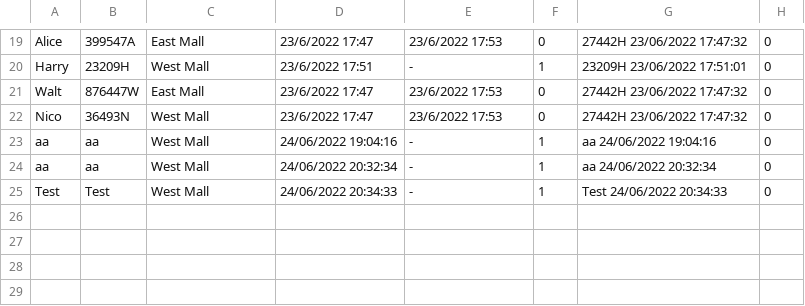
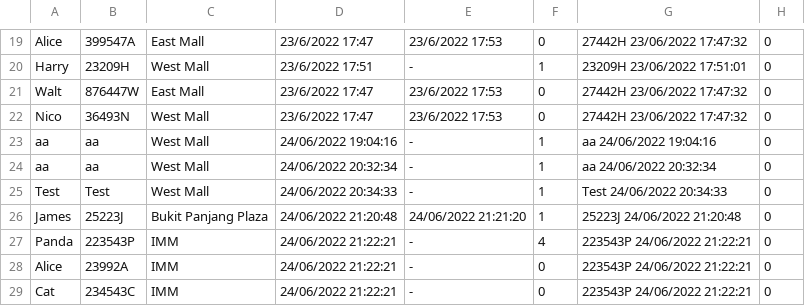
Before and after one commit to justplainames/safe-entry-tracker-gRPC, a CSV file: safeEntry.csv, drawn as a sheet; only a part is shown, gaps mark what is left out.

```diff
--- a/safeEntry.csv
+++ b/safeEntry.csv
@@ -25 +25,5 @@ aa,aa,West Mall,24/06/2022 20:32:34,-,1,aa 24/06/2022 20:32:34,0
 Test,Test,West Mall,24/06/2022 20:34:33,-,1,Test 24/06/2022 20:34:33,0
+James,25223J,Bukit Panjang Plaza,24/06/2022 21:20:48,24/06/2022 21:21:20,1,25223J 24/06/2022 21:20:48,0
+Panda,223543P,IMM,24/06/2022 21:22:21,-,4,223543P 24/06/2022 21:22:21,0
+Alice,23992A,IMM,24/06/2022 21:22:21,-,0,223543P 24/06/2022 21:22:21,0
+Cat,234543C,IMM,24/06/2022 21:22:21,-,0,223543P 24/06/2022 21:22:21,0
```
Also changed, not shown: 1 other file.
